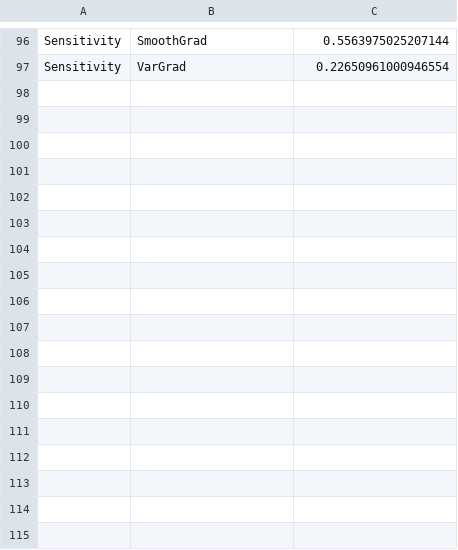
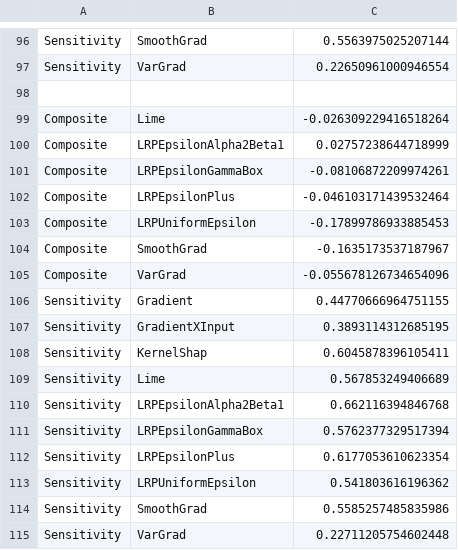
Before and after one commit to OpenXAIProject/pnpxai, a CSV file: tutorials/ts/out/pnp_ResNetPlus.csv, drawn as a sheet; only a part is shown, gaps mark what is left out.

```diff
--- a/tutorials/ts/out/pnp_ResNetPlus.csv
+++ b/tutorials/ts/out/pnp_ResNetPlus.csv
@@ -97 +97,19 @@ Sensitivity,SmoothGrad,0.5563975025207144
 Sensitivity,VarGrad,0.22650961000946554
+
+Composite,Lime,-0.026309229416518264
+Composite,LRPEpsilonAlpha2Beta1,0.02757238644718999
+Composite,LRPEpsilonGammaBox,-0.08106872209974261
+Composite,LRPEpsilonPlus,-0.046103171439532464
+Composite,LRPUniformEpsilon,-0.17899786933885453
+Composite,SmoothGrad,-0.1635173537187967
+Composite,VarGrad,-0.055678126734654096
+Sensitivity,Gradient,0.44770666964751155
+Sensitivity,GradientXInput,0.3893114312685195
+Sensitivity,KernelShap,0.6045878396105411
+Sensitivity,Lime,0.567853249406689
+Sensitivity,LRPEpsilonAlpha2Beta1,0.662116394846768
+Sensitivity,LRPEpsilonGammaBox,0.5762377329517394
+Sensitivity,LRPEpsilonPlus,0.6177053610623354
+Sensitivity,LRPUniformEpsilon,0.541803616196362
+Sensitivity,SmoothGrad,0.5585257485835986
+Sensitivity,VarGrad,0.22711205754602448
```
Also changed, not shown: tutorials/ts/out/pnp_PatchTST.csv, 5 other files.
